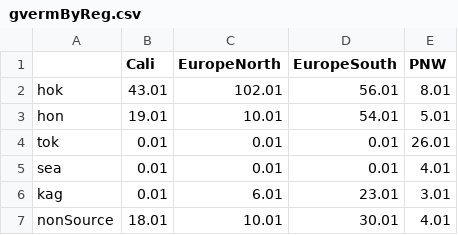
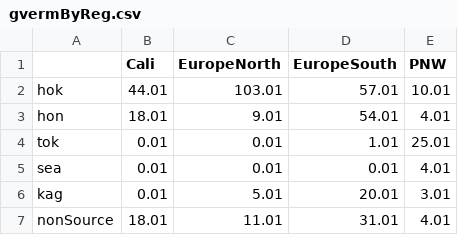
Before and after one commit to esotka/gigas-popgen, a CSV file: FINALFIGS/5_RandomForestCirclize/ALLSPECIES/gvermByReg.csv, drawn as a sheet.

```diff
--- a/FINALFIGS/5_RandomForestCirclize/ALLSPECIES/gvermByReg.csv
+++ b/FINALFIGS/5_RandomForestCirclize/ALLSPECIES/gvermByReg.csv
@@ -1,7 +1,7 @@
 "","Cali","EuropeNorth","EuropeSouth","PNW"
-"hok",43.01,102.01,56.01,8.01
-"hon",19.01,10.01,54.01,5.01
-"tok",0.01,0.01,0.01,26.01
+"hok",44.01,103.01,57.01,10.01
+"hon",18.01,9.01,54.01,4.01
+"tok",0.01,0.01,1.01,25.01
 "sea",0.01,0.01,0.01,4.01
-"kag",0.01,6.01,23.01,3.01
-"nonSource",18.01,10.01,30.01,4.01
+"kag",0.01,5.01,20.01,3.01
+"nonSource",18.01,11.01,31.01,4.01
```
Also changed, not shown: FINALFIGS/5_RandomForestCirclize/ALLSPECIES/cgigasByReg.csv, 37 other files.
